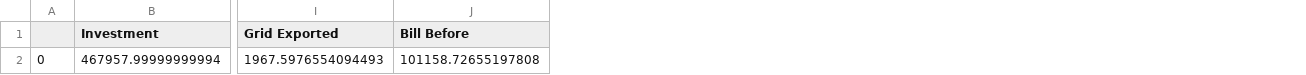
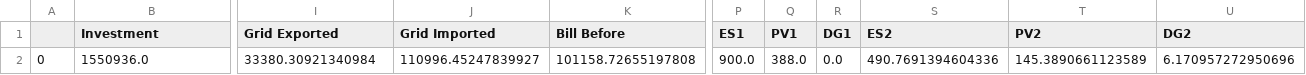
Before and after one commit to FarzaneEzzati/RCMG-PlanningOperation, a CSV file: Report.csv, drawn as a sheet; only a part is shown, gaps mark what is left out; removed rows and columns are numbered as before the commit, all else as after; rows hold the shown columns only; the diff names each change by its address in the sheet, - before the commit and + after, or states it on an @@ line.

```diff
--- a/Report.csv
+++ b/Report.csv
+column J (Grid Imported), empty
+column P (ES1), empty
+column Q (PV1), empty
+column R (DG1), empty
+column S (ES2), empty
+column T (PV2), empty
+column U (DG2), empty
-row 2: 0 | 467957.99999999994 | 1967.5976554094493 | 101158.72655197808
+row 2: 0 | 1550936.0 | 33380.30921340984 | 110996.45247839927 | 101158.72655197808 | 900.0 | 388.0 | 0.0 | 490.7691394604336 | 145.3890661123589 | 6.170957272950696
```
Also changed, not shown: 4 other files.
